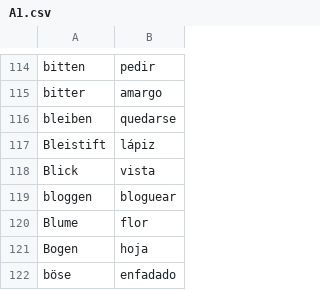
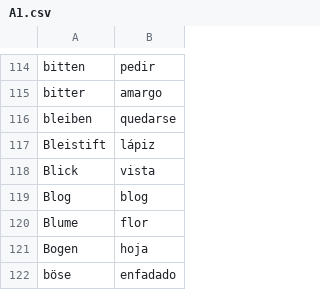
Before and after one commit to Jonathangadeaharder/VocabLevels, a CSV file: A1.csv, drawn as a sheet; only a part is shown, gaps mark what is left out; removed rows and columns are numbered as before the commit, all else as after; the diff names each change by its address in the sheet, - before the commit and + after, or states it on an @@ line.

```diff
--- a/A1.csv
+++ b/A1.csv
-row 119: bloggen | bloguear
+row 119: Blog | blog
```
Also changed, not shown: A2.csv.
